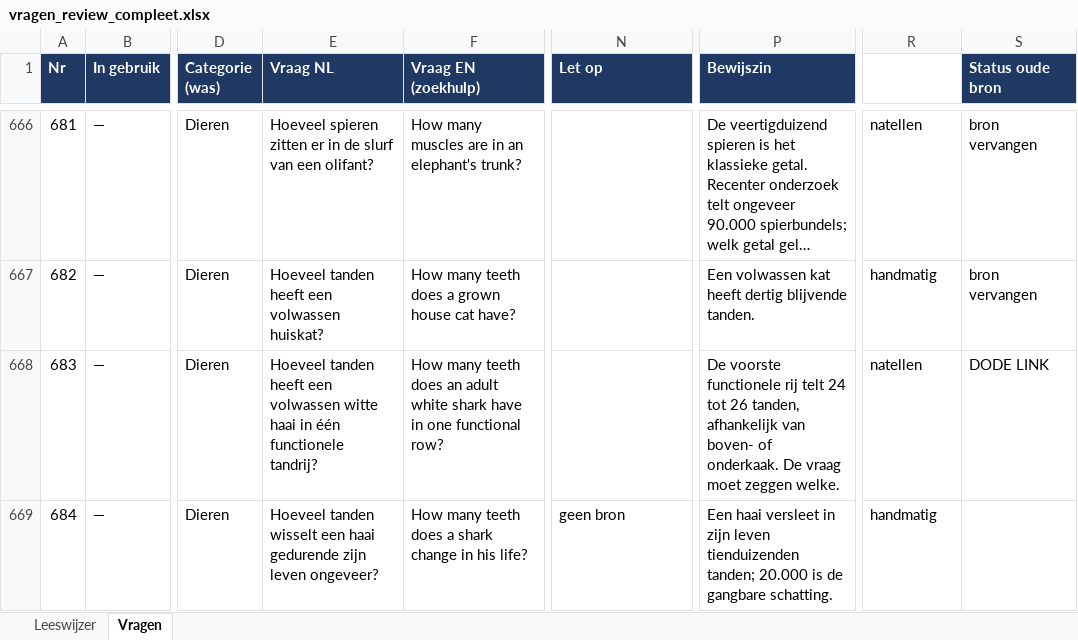
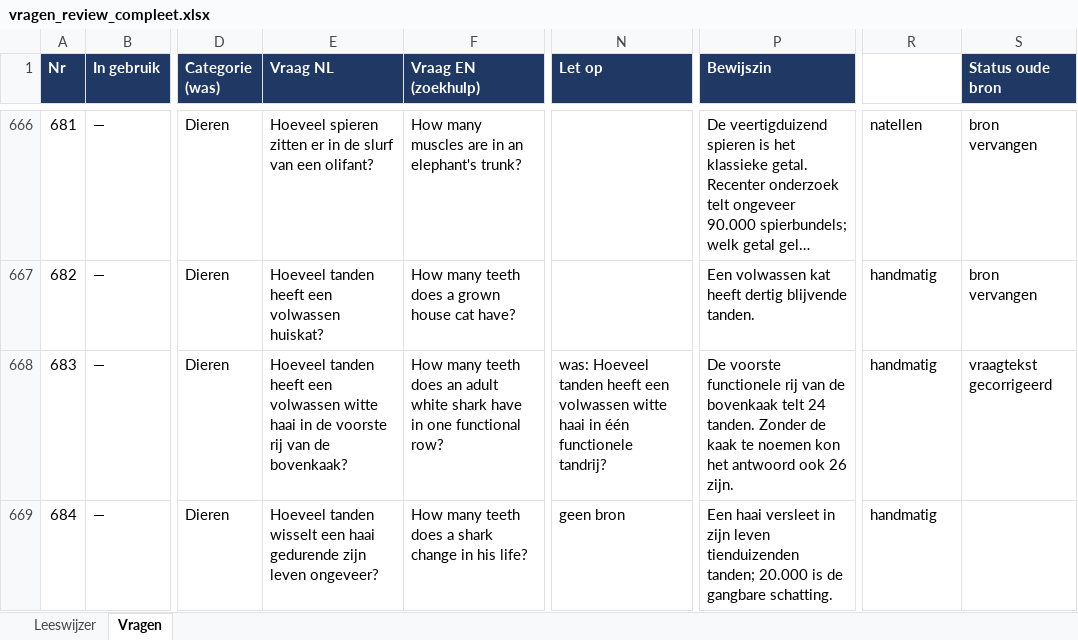
Before and after one commit to Berend-WT/nettoo, an Excel workbook: vragen/vragen_review_compleet.xlsx, sheet Vragen, drawn as a sheet; only a part is shown, gaps mark what is left out; long unchanged cells end in …; values as stored, in another font and other column widths than the file's, no borders; the diff covers the shown part only; the diff names each change by its address in the sheet, - before the commit and + after, or states it on an @@ line.

```diff
--- a/vragen/vragen_review_compleet.xlsx (sheet Vragen)
+++ b/vragen/vragen_review_compleet.xlsx (sheet Vragen)
-E668 (Vraag NL): …haai in één functionele tandrij?
+E668 (Vraag NL): …haai in de voorste rij van de bovenkaak?
-N668 (Let op): (empty)
+N668 (Let op): was: Hoeveel tanden heeft een volwassen witte haai in één functionele tandrij?
-P668 (Bewijszin): …functionele rij telt 24 tot 26 tanden, afhankelijk van boven- of onderkaak. De vraag moet zeggen welke.
+P668 (Bewijszin): …functionele rij van de bovenkaak telt 24 tanden. Zonder de kaak te noemen kon het antwoord ook 26 zijn.
-R668 (Vertrouwen bron): natellen
+R668 (Vertrouwen bron): handmatig
-S668 (Status oude bron): DODE LINK
+S668 (Status oude bron): vraagtekst gecorrigeerd
```
Also changed, not shown: 2 removed rows and 52 edited cells elsewhere in this sheet, 1 other file.
